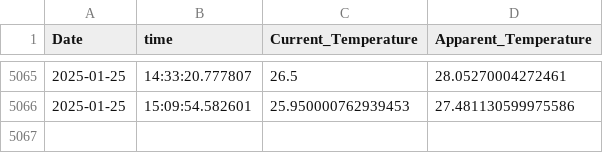
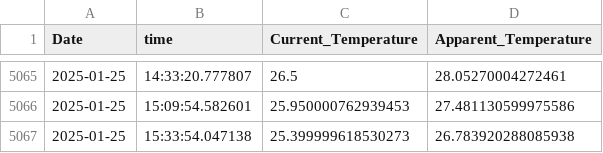
Before and after one commit to vanshaj248/DataScience-and-AI-ML, a CSV file: DataScience and AI ML/Data Collection and Storage/Api_Learn/API Data Collection and Analysis/weatherdata.csv, drawn as a sheet; only a part is shown, gaps mark what is left out.

```diff
--- a/DataScience and AI ML/Data Collection and Storage/Api_Learn/API Data Collection and Analysis/weatherdata.csv
+++ b/DataScience and AI ML/Data Collection and Storage/Api_Learn/API Data Collection and Analysis/weatherdata.csv
@@ -5066 +5066,2 @@ Date,time,Current_Temperature,Apparent_Temperature
 2025-01-25,15:09:54.582601,25.950000762939453,27.481130599975586
+2025-01-25,15:33:54.047138,25.399999618530273,26.783920288085938
```
